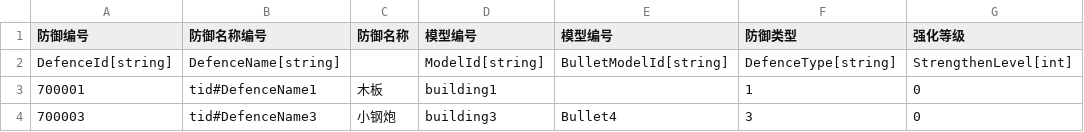
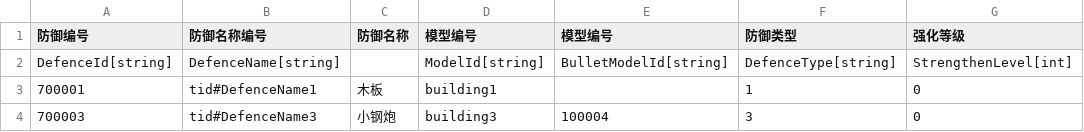
Before and after one commit to 1097195326/CompanyWork, a CSV file: SwampAttack/Resources/config/building.csv, drawn as a sheet; only a part is shown; the diff names each change by its address in the sheet, - before the commit and + after, or states it on an @@ line.

```diff
--- a/SwampAttack/Resources/config/building.csv
+++ b/SwampAttack/Resources/config/building.csv
-E4 (模型编号): Bullet4
+E4 (模型编号): 100004
```
Also changed, not shown: SwampAttack/Resources/config/bulletTable.csv, 16 other files.
